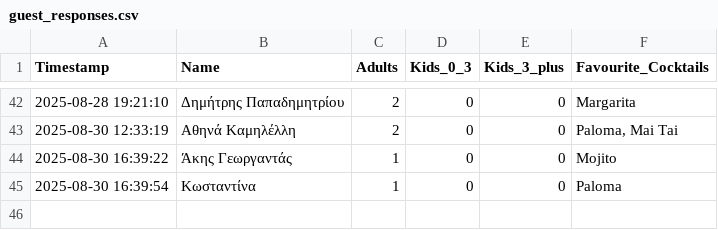
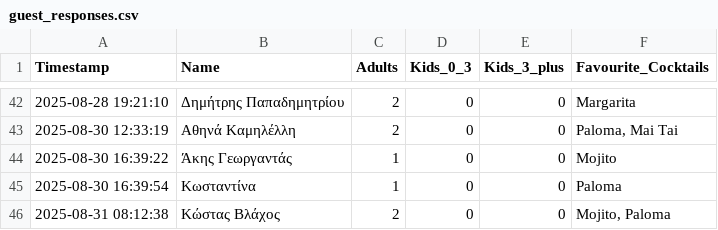
Before and after one commit to GeorgiaChatz/WeddApp, a CSV file: wedding_table/guest_responses.csv, drawn as a sheet; only a part is shown, gaps mark what is left out.

Commit message:
Update guest responses

```diff
--- a/wedding_table/guest_responses.csv
+++ b/wedding_table/guest_responses.csv
@@ -45 +45,2 @@ Timestamp,Name,Adults,Kids_0_3,Kids_3_plus,Favourite_Cocktails
 2025-08-30 16:39:54,Κωσταντίνα,1,0,0,Paloma
+2025-08-31 08:12:38,Κώστας Βλάχος,2,0,0,"Mojito, Paloma"
```
